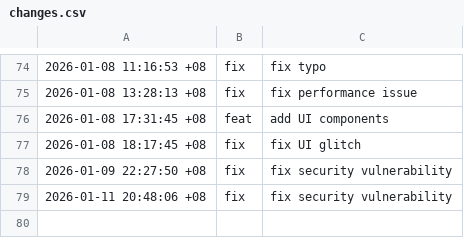
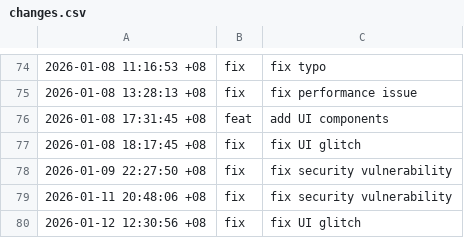
Before and after one commit to spidblitz/sandbox, a CSV file: data/changes.csv, drawn as a sheet; only a part is shown, gaps mark what is left out; the diff names each change by its address in the sheet, - before the commit and + after, or states it on an @@ line.

Commit message:
fix: fix UI glitch

```diff
--- a/data/changes.csv
+++ b/data/changes.csv
+row 80: 2026-01-12 12:30:56 +08 | fix | fix UI glitch
```
